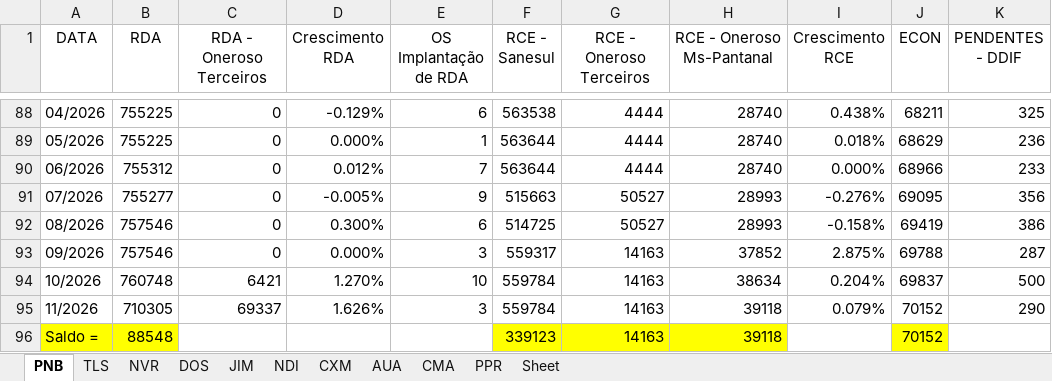
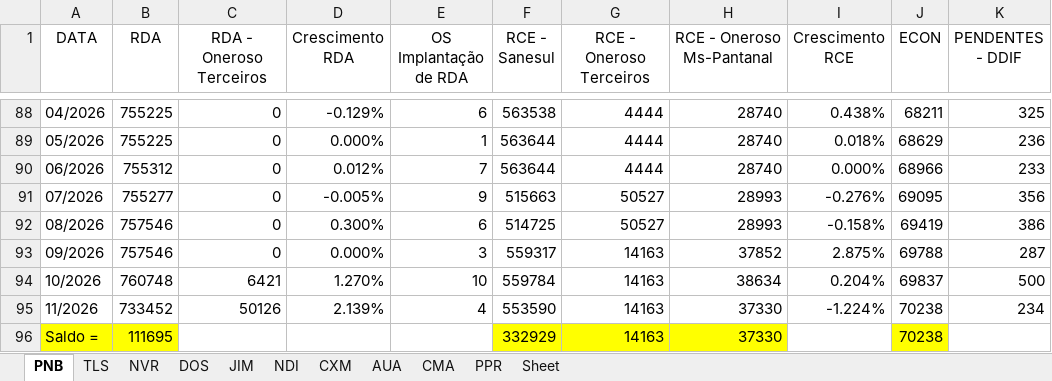
Before and after one commit to OtavioDayrots/Registro_Regional_MS, an Excel workbook: estado/registroRegional.xlsx, sheet PNB, drawn as a sheet; only a part is shown, gaps mark what is left out; values as stored, in another font and other column widths than the file's, no borders; charts and pictures not drawn; the diff names each change by its address in the sheet, - before the commit and + after, or states it on an @@ line.

```diff
--- a/estado/registroRegional.xlsx (sheet PNB)
+++ b/estado/registroRegional.xlsx (sheet PNB)
-B95 (RDA): 710305
+B95 (RDA): 733452
-C95 (RDA - Oneroso Terceiros): 69337
+C95 (RDA - Oneroso Terceiros): 50126
-D95 (Crescimento RDA): 1.626%
+D95 (Crescimento RDA): 2.139%
-E95 (OS Implantação de RDA): 3
+E95 (OS Implantação de RDA): 4
-F95 (RCE - Sanesul): 559784
+F95 (RCE - Sanesul): 553590
-H95:H96 (RCE - Oneroso Ms-Pantanal): 39118
+H95:H96 (RCE - Oneroso Ms-Pantanal): 37330
-I95 (Crescimento RCE): 0.079%
+I95 (Crescimento RCE): -1.224%
-J95:J96 (ECON): 70152
+J95:J96 (ECON): 70238
-K95 (PENDENTES - DDIF): 290
+K95 (PENDENTES - DDIF): 234
-B96 (RDA): 88548
+B96 (RDA): 111695
-F96 (RCE - Sanesul): 339123
+F96 (RCE - Sanesul): 332929
```
Also changed, not shown: sheet PPR, sheet JIM, sheet CXM, sheet NDI, sheet NVR, sheet DOS, 3 more sheets, regionais/registroCXM.xlsx, regionais/registroNDI.xlsx, 8 other files.
